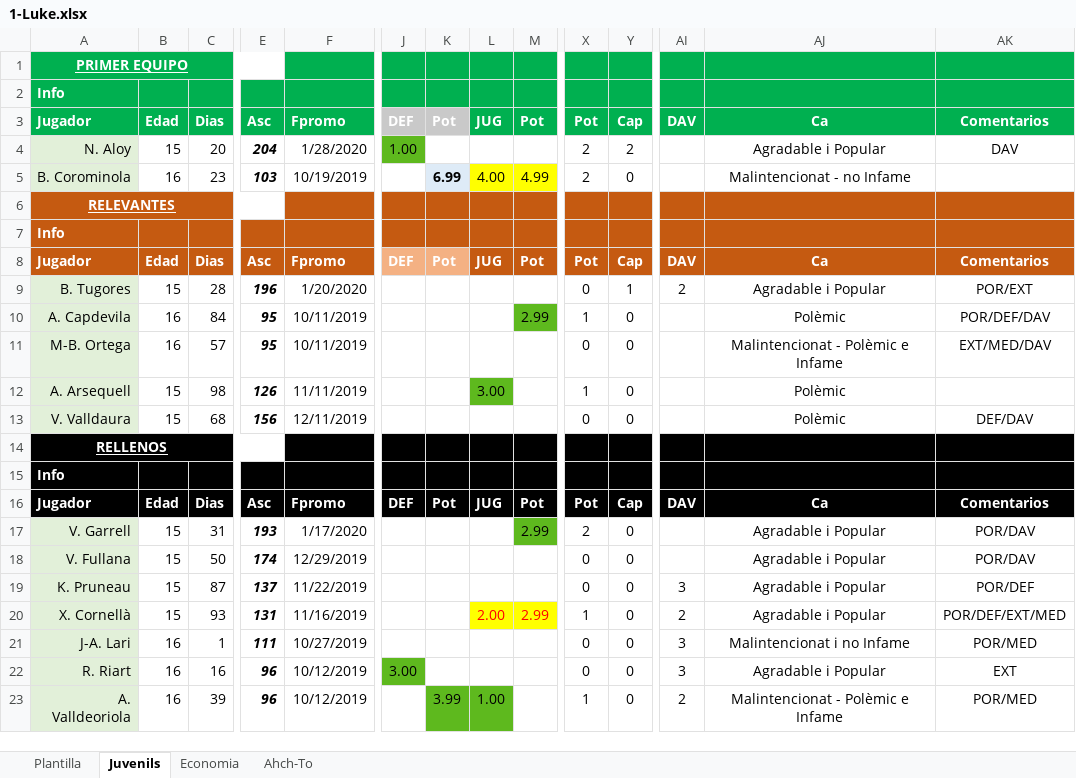
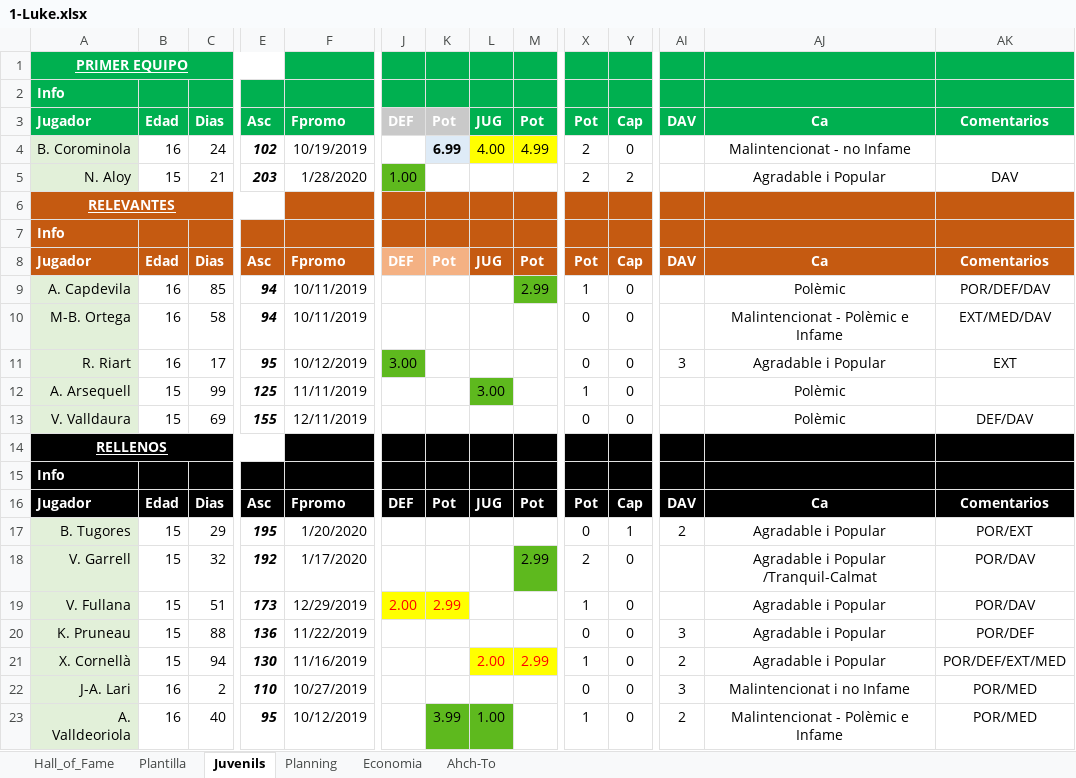
Before and after one commit to uny11/HI, an Excel workbook: projects/current/hattrick/1-Luke.xlsx, sheet Juvenils, drawn as a sheet; only a part is shown, gaps mark what is left out; values as stored, in another font and other column widths than the file's, no borders; conditional formats not drawn; removed rows and columns are numbered as before the commit, all else as after; rows hold the shown columns only; the diff covers the shown part only; the diff names each change by its address in the sheet, - before the commit and + after, or states it on an @@ line.

```diff
--- a/projects/current/hattrick/1-Luke.xlsx (sheet Juvenils)
+++ b/projects/current/hattrick/1-Luke.xlsx (sheet Juvenils)
+sheet tab: Hall_of_Fame
+sheet tab: Planning
+row 4: B. Corominola | 16 | 24 | 102 | 10/19/2019 |  | 6.99 | 4.00 | 4.99 | 2 | 0 |  | Malintencionat - no Infame
-C5: 20
+C5: 21
-E5: 204
+E5: 203
-row 5: B. Corominola | 16 | 23 | 103 | 10/19/2019 |  | 6.99 | 4.00 | 4.99 | 2 | 0 |  | Malintencionat - no Infame
-row 9: B. Tugores | 15 | 28 | 196 | 1/20/2020 |  |  |  |  | 0 | 1 | 2 | Agradable i Popular | POR/EXT
-C9: 84
+C9: 85
-E9:E10: 95
+E9:E10: 94
-C10: 57
+C10: 58
+row 11: R. Riart | 16 | 17 | 95 | 10/12/2019 | 3.00 |  |  |  | 0 | 0 | 3 | Agradable i Popular | EXT
-C12: 98
+C12: 99
-E12: 126
+E12: 125
-C13: 68
+C13: 69
-E13: 156
+E13: 155
+row 17: B. Tugores | 15 | 29 | 195 | 1/20/2020 |  |  |  |  | 0 | 1 | 2 | Agradable i Popular | POR/EXT
-C18: 31
+C18: 32
-E18: 193
+E18: 192
-AJ18: Agradable i Popular
+AJ18: Agradable i Popular /Tranquil-Calmat
-C19: 50
+C19: 51
-E19: 174
+E19: 173
-J19: (empty)
+J19: 2.00
-J19:K19 fill: none
+J19:K19 fill: #FFFF00
-K19: (empty)
+K19: 2.99
-X19: 0
+X19: 1
-C20: 87
+C20: 88
-E20: 137
+E20: 136
-C21: 93
+C21: 94
-E21: 131
+E21: 130
-C22: 1
+C22: 2
-E22: 111
+E22: 110
-row 22: R. Riart | 16 | 16 | 96 | 10/12/2019 | 3.00 |  |  |  | 0 | 0 | 3 | Agradable i Popular | EXT
-C23: 39
+C23: 40
-E23: 96
+E23: 95
```
Also changed, not shown: 10 edited cells elsewhere in this sheet, sheet Plantilla, formulas that keep their value, projects/current/hattrick/1-ObiW@n.xlsx, projects/current/hattrick/1-V@der.xlsx, 1 other file.
